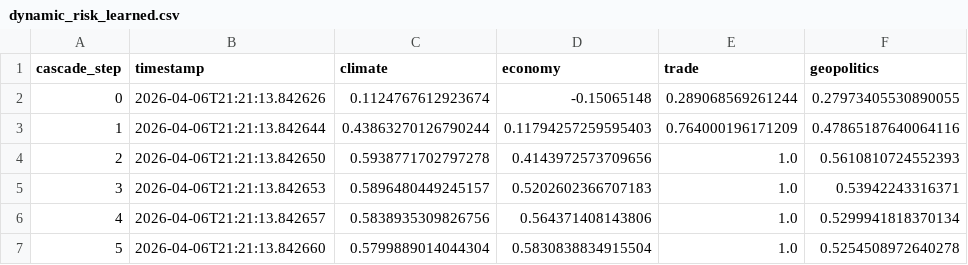
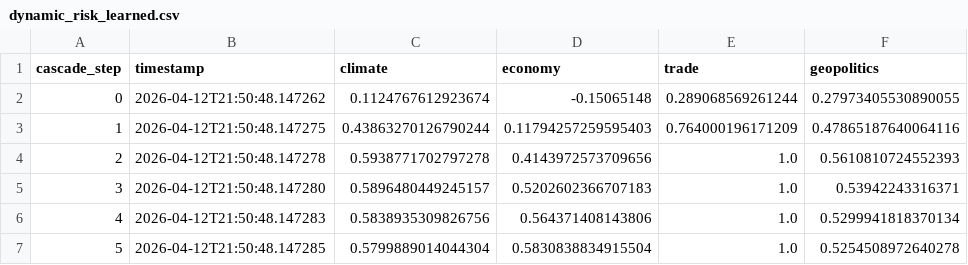
Before and after one commit to Prewal137/GlobalRiskInterConnectionEngine, a CSV file: data/processed/interconnection/dynamic_risk_learned.csv, drawn as a sheet; only a part is shown; the diff names each change by its address in the sheet, - before the commit and + after, or states it on an @@ line.

```diff
--- a/data/processed/interconnection/dynamic_risk_learned.csv
+++ b/data/processed/interconnection/dynamic_risk_learned.csv
-B2 (timestamp): 2026-04-06T21:21:13.842626
+B2 (timestamp): 2026-04-12T21:50:48.147262
-B3 (timestamp): 2026-04-06T21:21:13.842644
+B3 (timestamp): 2026-04-12T21:50:48.147275
-B4 (timestamp): 2026-04-06T21:21:13.842650
+B4 (timestamp): 2026-04-12T21:50:48.147278
-B5 (timestamp): 2026-04-06T21:21:13.842653
+B5 (timestamp): 2026-04-12T21:50:48.147280
-B6 (timestamp): 2026-04-06T21:21:13.842657
+B6 (timestamp): 2026-04-12T21:50:48.147283
-B7 (timestamp): 2026-04-06T21:21:13.842660
+B7 (timestamp): 2026-04-12T21:50:48.147285
```
Also changed, not shown: 4 other files.
